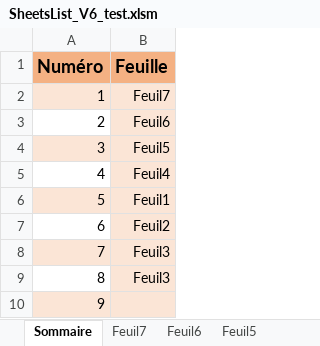
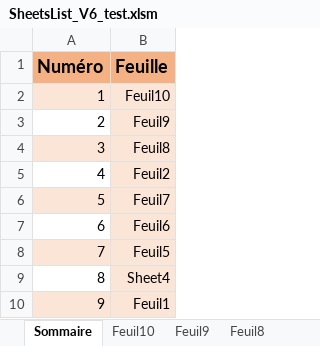
Before and after one commit to Djamelikra/VBA, an Excel workbook: EXCEL_CodeSource/Classeurs_CodeSource/SheetsList/SheetsList_V6_test.xlsm, sheet Sommaire, drawn as a sheet; values as stored, in another font and other column widths than the file's, no borders; the diff names each change by its address in the sheet, - before the commit and + after, or states it on an @@ line.

Commit message:
03/13 DataTableDesignTsp+VBE+Admin+FunXL 3

```diff
--- a/EXCEL_CodeSource/Classeurs_CodeSource/SheetsList/SheetsList_V6_test.xlsm (sheet Sommaire)
+++ b/EXCEL_CodeSource/Classeurs_CodeSource/SheetsList/SheetsList_V6_test.xlsm (sheet Sommaire)
+sheet tab: Feuil10
+sheet tab: Feuil9
+sheet tab: Feuil8
-B2 (Feuille): Feuil7
+B2 (Feuille): Feuil10
-B3 (Feuille): Feuil6
+B3 (Feuille): Feuil9
-B4 (Feuille): Feuil5
+B4 (Feuille): Feuil8
-B5 (Feuille): Feuil4
+B5 (Feuille): Feuil2
-B6 (Feuille): Feuil1
+B6 (Feuille): Feuil7
-B7 (Feuille): Feuil2
+B7 (Feuille): Feuil6
-B8 (Feuille): Feuil3
+B8 (Feuille): Feuil5
-B9 (Feuille): Feuil3
+B9 (Feuille): Sheet4
-B10 (Feuille): (empty)
+B10 (Feuille): Feuil1
```
Also changed, not shown: other sheet tabs, 1 other file.
